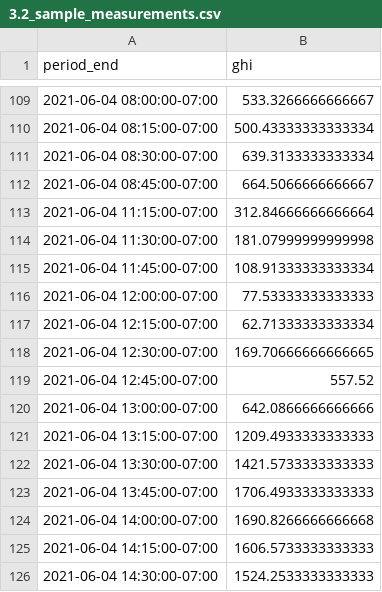
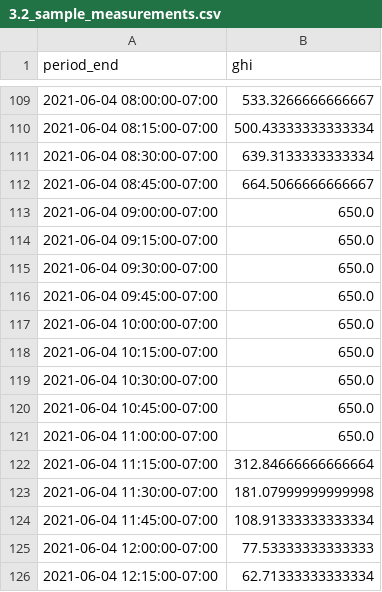
Before and after one commit to Solcast/solcast-api-python-sdk, a CSV file: docs/notebooks/3.2_sample_measurements.csv, drawn as a sheet; only a part is shown, gaps mark what is left out; the shorter side is filled out with more unchanged rows.

Commit message:
update qc notebook

```diff
--- a/docs/notebooks/3.2_sample_measurements.csv
+++ b/docs/notebooks/3.2_sample_measurements.csv
@@ -112,2 +112,11 @@ period_end,ghi
 2021-06-04 08:45:00-07:00,664.5066666666667
+2021-06-04 09:00:00-07:00,650.0
+2021-06-04 09:15:00-07:00,650.0
+2021-06-04 09:30:00-07:00,650.0
+2021-06-04 09:45:00-07:00,650.0
+2021-06-04 10:00:00-07:00,650.0
+2021-06-04 10:15:00-07:00,650.0
+2021-06-04 10:30:00-07:00,650.0
+2021-06-04 10:45:00-07:00,650.0
+2021-06-04 11:00:00-07:00,650.0
 2021-06-04 11:15:00-07:00,312.84666666666664
```
Also changed, not shown: 1 other file.
